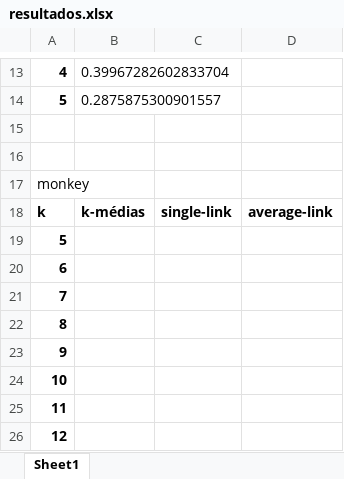
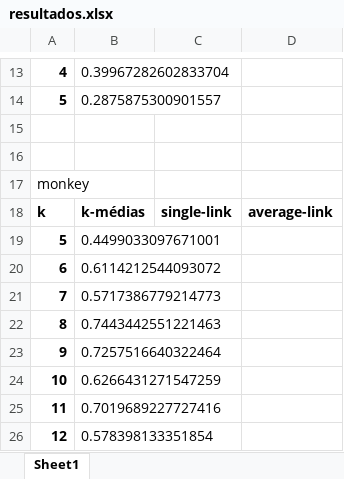
Before and after one commit to BiancaGs/Algoritmos-de-Clusteriza-o, an Excel workbook: k-means/resultados.xlsx, sheet Sheet1, drawn as a sheet; only a part is shown, gaps mark what is left out; values as stored, in another font and other column widths than the file's, no borders; the diff names each change by its address in the sheet, - before the commit and + after, or states it on an @@ line.

Commit message:
K-Means: saidas e resultados do monkey
Co-authored-by: Bianca Gomes <bgsrd@outlook.com>

```diff
--- a/k-means/resultados.xlsx (sheet Sheet1)
+++ b/k-means/resultados.xlsx (sheet Sheet1)
-B19: (empty)
+B19: 0.4499033097671001
-B20: (empty)
+B20: 0.6114212544093072
-B21: (empty)
+B21: 0.5717386779214773
-B22: (empty)
+B22: 0.7443442551221463
-B23: (empty)
+B23: 0.7257516640322464
-B24: (empty)
+B24: 0.6266431271547259
-B25: (empty)
+B25: 0.7019689227727416
-B26: (empty)
+B26: 0.578398133351854
```
Also changed, not shown: 8 other files.
